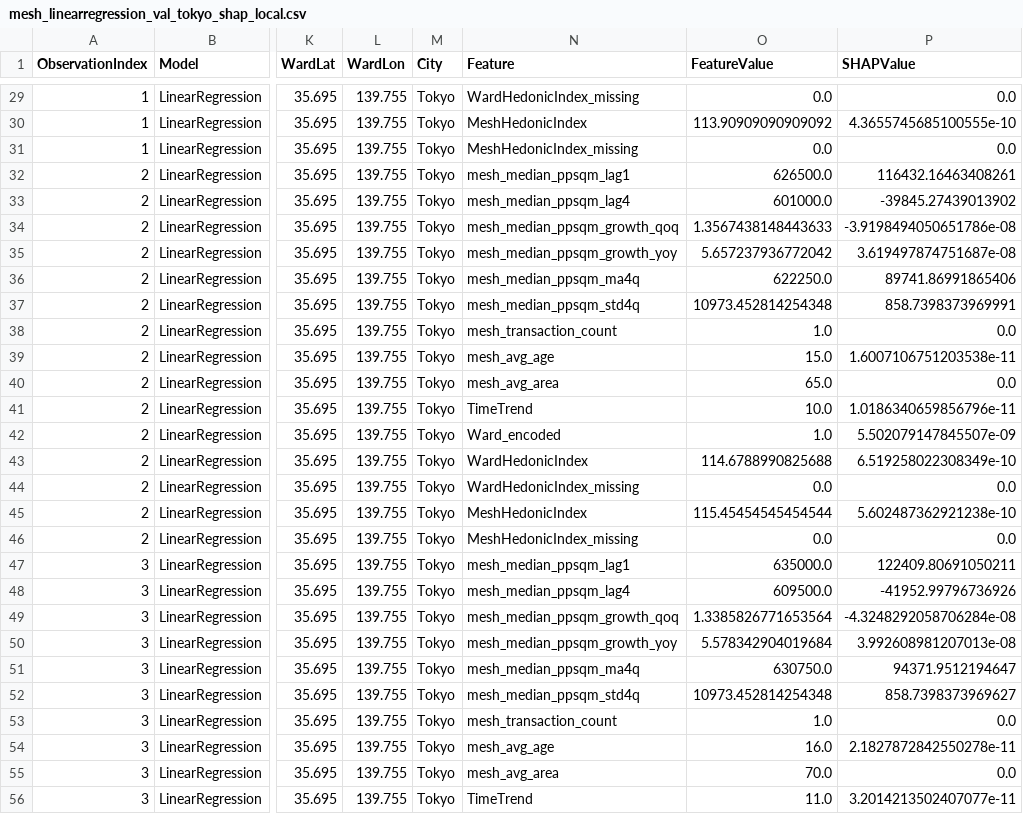
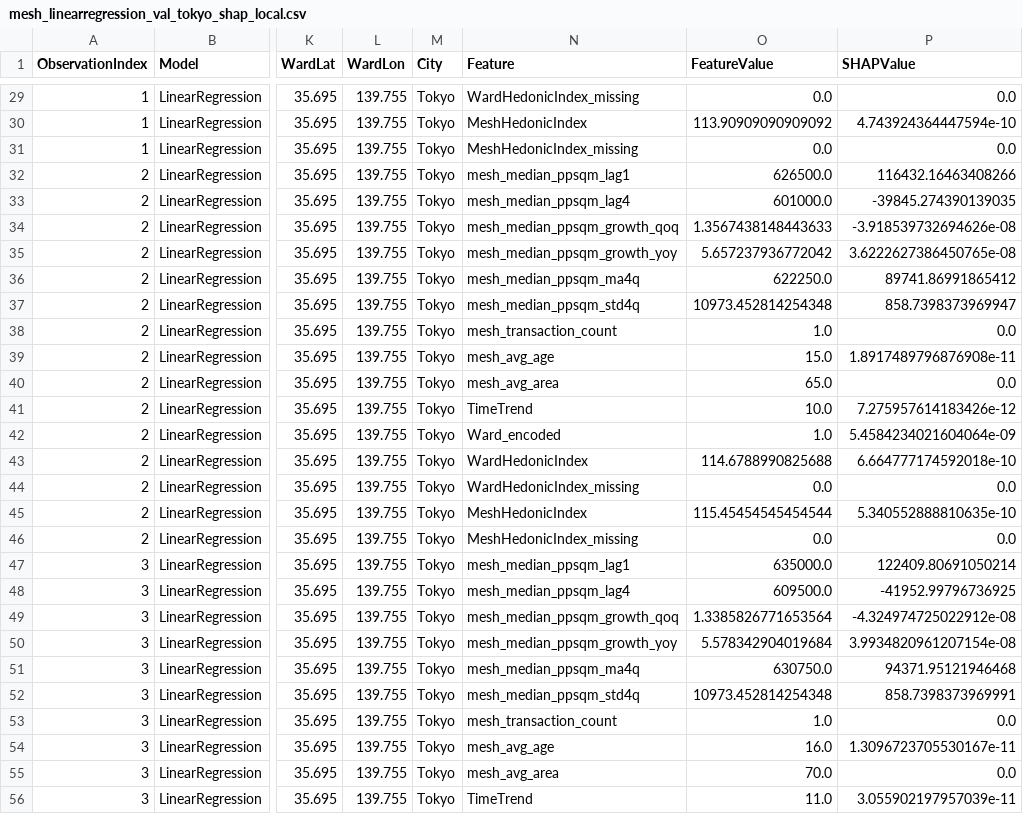
Before and after one commit to ignitesplash101/Project, a CSV file: CODE/outputs/shap_outputs/mesh_linearregression_val_tokyo_shap_local.csv, drawn as a sheet; only a part is shown, gaps mark what is left out; the diff covers the shown part only; the diff names each change by its address in the sheet, - before the commit and + after, or states it on an @@ line.

```diff
--- a/CODE/outputs/shap_outputs/mesh_linearregression_val_tokyo_shap_local.csv
+++ b/CODE/outputs/shap_outputs/mesh_linearregression_val_tokyo_shap_local.csv
-P30 (SHAPValue): 4.3655745685100555e-10
+P30 (SHAPValue): 4.743924364447594e-10
-P32 (SHAPValue): 116432.16463408261
+P32 (SHAPValue): 116432.16463408266
-P33 (SHAPValue): -39845.27439013902
+P33 (SHAPValue): -39845.274390139035
-P34 (SHAPValue): -3.9198494050651786e-08
+P34 (SHAPValue): -3.918539732694626e-08
-P35 (SHAPValue): 3.619497874751687e-08
+P35 (SHAPValue): 3.6222627386450765e-08
-P36 (SHAPValue): 89741.86991865406
+P36 (SHAPValue): 89741.86991865412
-P37 (SHAPValue): 858.7398373969991
+P37 (SHAPValue): 858.7398373969947
-P39 (SHAPValue): 1.6007106751203538e-11
+P39 (SHAPValue): 1.8917489796876908e-11
-P41 (SHAPValue): 1.0186340659856796e-11
+P41 (SHAPValue): 7.275957614183426e-12
-P42 (SHAPValue): 5.502079147845507e-09
+P42 (SHAPValue): 5.4584234021604064e-09
-P43 (SHAPValue): 6.519258022308349e-10
+P43 (SHAPValue): 6.664777174592018e-10
-P45 (SHAPValue): 5.602487362921238e-10
+P45 (SHAPValue): 5.340552888810635e-10
-P47 (SHAPValue): 122409.80691050211
+P47 (SHAPValue): 122409.80691050214
-P48 (SHAPValue): -41952.99796736926
+P48 (SHAPValue): -41952.99796736925
-P49 (SHAPValue): -4.3248292058706284e-08
+P49 (SHAPValue): -4.324974725022912e-08
-P50 (SHAPValue): 3.992608981207013e-08
+P50 (SHAPValue): 3.9934820961207154e-08
-P51 (SHAPValue): 94371.9512194647
+P51 (SHAPValue): 94371.95121946468
-P52 (SHAPValue): 858.7398373969627
+P52 (SHAPValue): 858.7398373969991
-P54 (SHAPValue): 2.1827872842550278e-11
+P54 (SHAPValue): 1.3096723705530167e-11
-P56 (SHAPValue): 3.2014213502407077e-11
+P56 (SHAPValue): 3.055902197957039e-11
```
Also changed, not shown: 145 edited cells elsewhere in this file, CODE/outputs/shap_outputs/mesh_linearregression_val_shap_local.csv, CODE/outputs/shap_outputs/mesh_linearregression_val_tokyo_shap_summary.csv, 25 other files.
